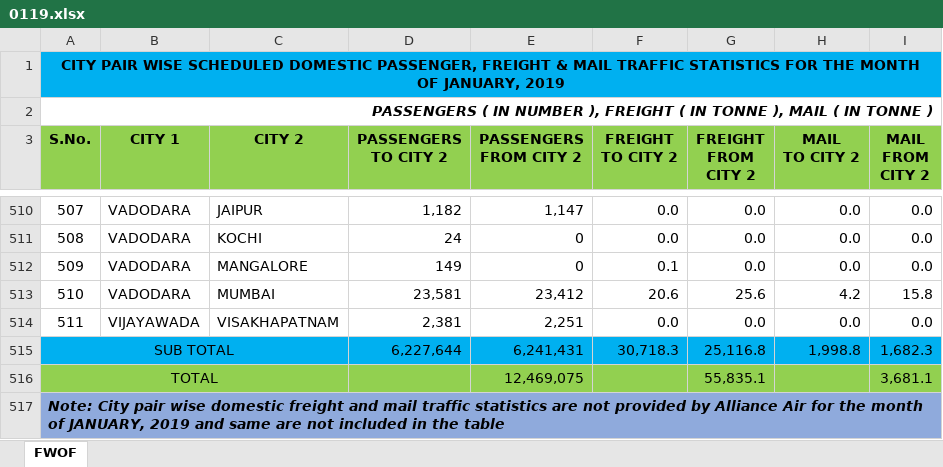
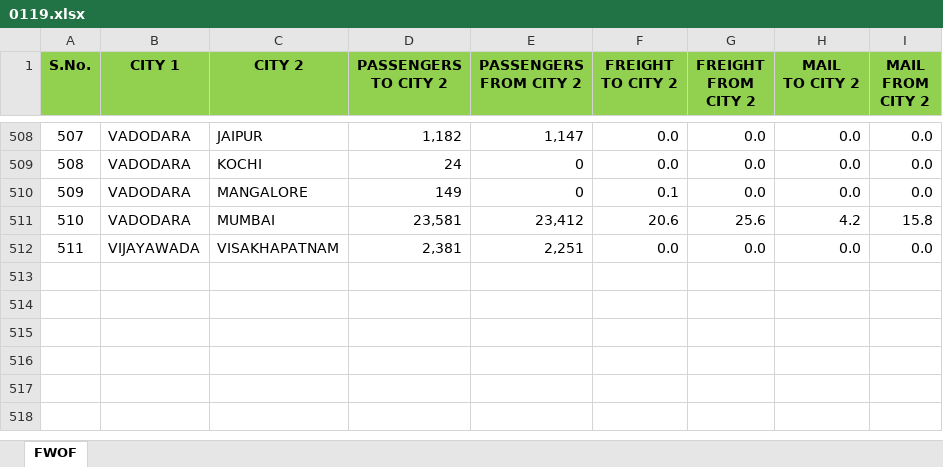
Before and after one commit to mbasil09/Analysis-of-Transport-Network, an Excel workbook: Raw_Data/0119.xlsx, sheet FWOF, drawn as a sheet; only a part is shown, gaps mark what is left out; values as stored, in another font and other column widths than the file's, no borders; the diff names each change by its address in the sheet, - before the commit and + after, or states it on an @@ line.

```diff
--- a/Raw_Data/0119.xlsx (sheet FWOF)
+++ b/Raw_Data/0119.xlsx (sheet FWOF)
-row 1: CITY PAIR WISE SCHEDULED DOMESTIC PASSENGER, FREIGHT & MAIL TRAFFIC STATISTICS FOR THE MONTH OF JANUARY, 2019
-row 2: PASSENGERS ( IN NUMBER ), FREIGHT ( IN TONNE ), MAIL ( IN TONNE )
-row 515: SUB TOTAL |  |  | 6,227,644 | 6,241,431 | 30,718.3 | 25,116.8 | 1,998.8 | 1,682.3
-row 516: TOTAL |  |  |  | 12,469,075 |  | 55,835.1 |  | 3,681.1
-row 517: Note: City pair wise domestic freight and mail traffic statistics are not provided by Alliance Air for the month of JANUARY, 2019 and same are not included in the table
```
Also changed, not shown: Raw_Data/0519.xlsx, Raw_Data/0820.xlsx, 32 other files.
